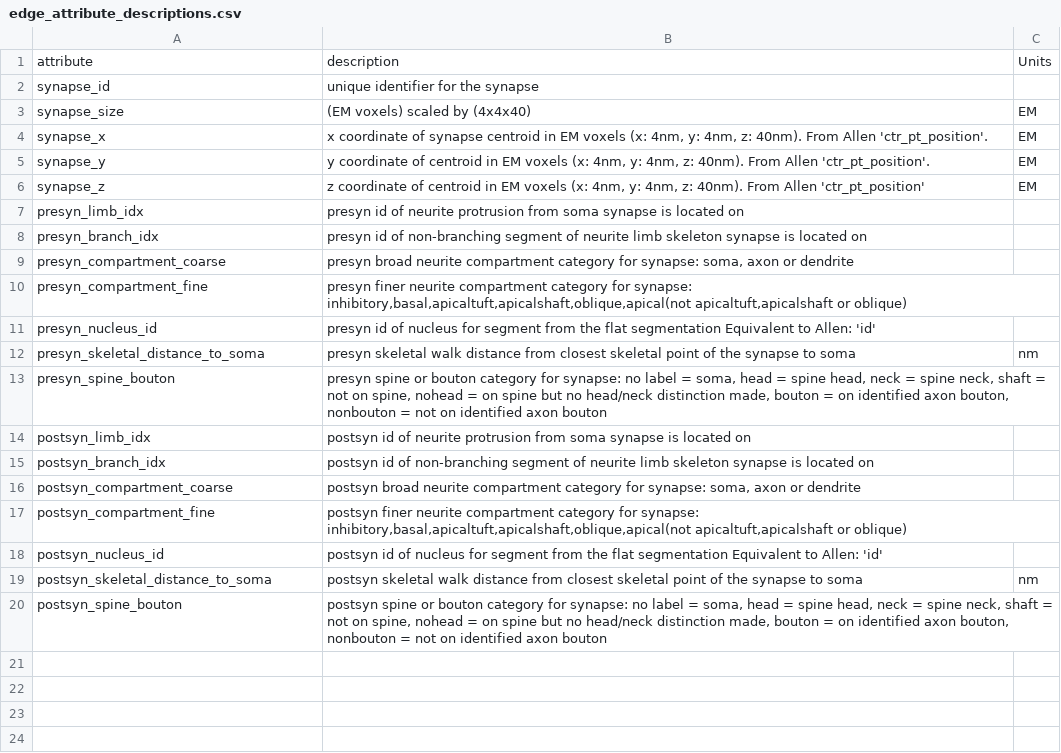
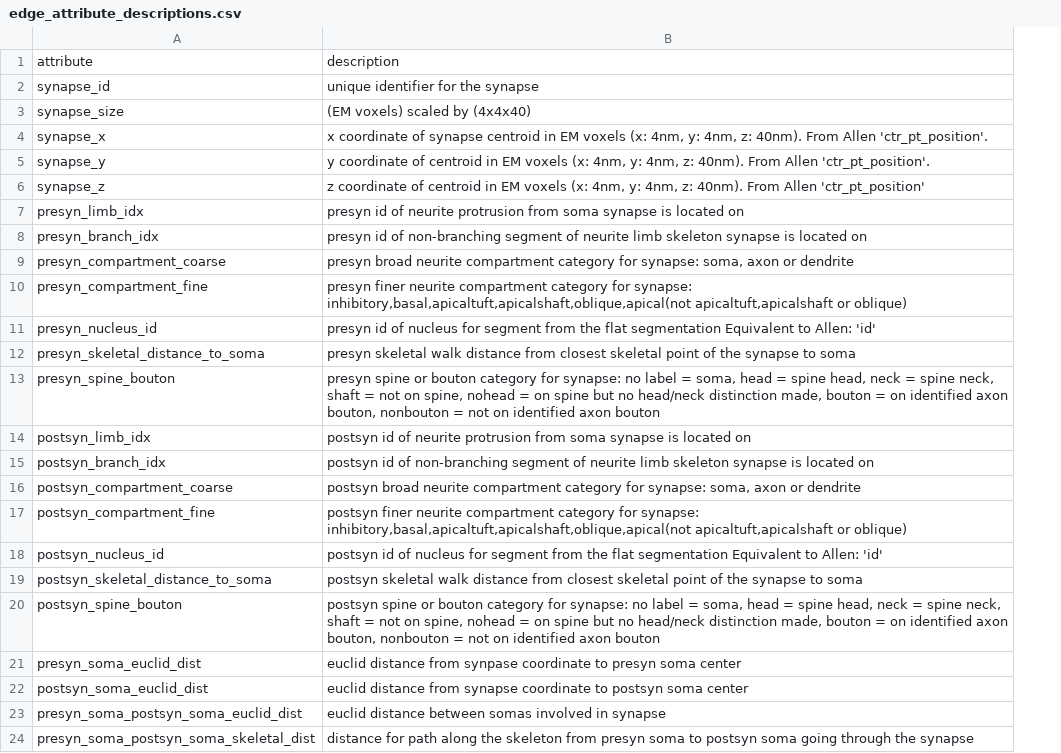
Before and after one commit to celiibrendan/platinum_graph, a CSV file: Data/edge_attribute_descriptions.csv, drawn as a sheet; removed rows and columns are numbered as before the commit, all else as after; the diff names each change by its address in the sheet, - before the commit and + after, or states it on an @@ line.

```diff
--- a/Data/edge_attribute_descriptions.csv
+++ b/Data/edge_attribute_descriptions.csv
-column C, rows 1-19: Units |  | EM | EM | EM | EM |  |  |  |  |  | nm |  |  |  |  |  |  | nm
+row 21: presyn_soma_euclid_dist | euclid distance from synpase coordinate to presyn soma center
+row 22: postsyn_soma_euclid_dist | euclid distance from synapse coordinate to postsyn soma center
+row 23: presyn_soma_postsyn_soma_euclid_dist | euclid distance between somas involved in synapse
+row 24: presyn_soma_postsyn_soma_skeletal_dist | distance for path along the skeleton from presyn soma to postsyn soma going through the synapse
```
Also changed, not shown: 8 other files.
